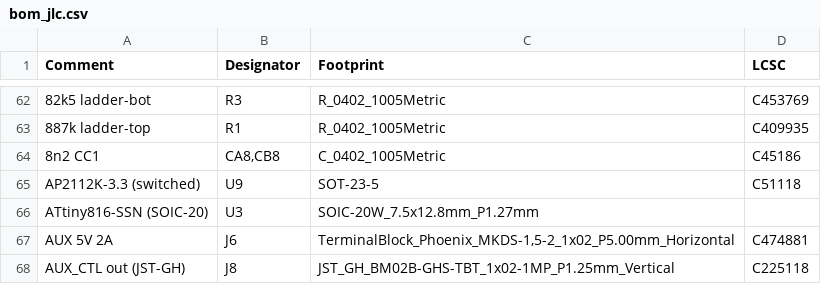
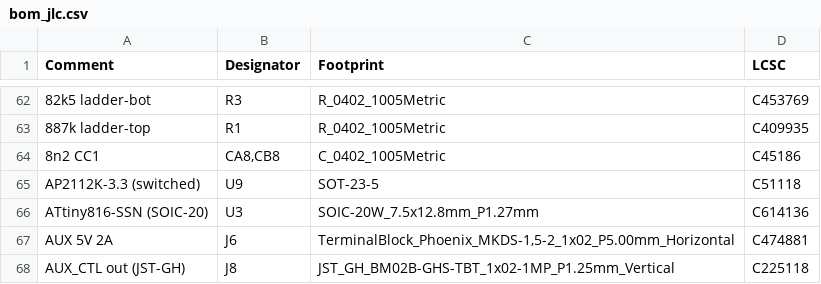
Before and after one commit to misko/spf, a CSV file: data_collection/rover/rover_v3.1/power_board_v1/kicad/fab/bom_jlc.csv, drawn as a sheet; only a part is shown, gaps mark what is left out.

```diff
--- a/data_collection/rover/rover_v3.1/power_board_v1/kicad/fab/bom_jlc.csv
+++ b/data_collection/rover/rover_v3.1/power_board_v1/kicad/fab/bom_jlc.csv
@@ -65,3 +65,3 @@ Comment,Designator,Footprint,LCSC
 AP2112K-3.3 (switched),U9,SOT-23-5,C51118
-ATtiny816-SSN (SOIC-20),U3,SOIC-20W_7.5x12.8mm_P1.27mm,
+ATtiny816-SSN (SOIC-20),U3,SOIC-20W_7.5x12.8mm_P1.27mm,C614136
 AUX 5V 2A,J6,"TerminalBlock_Phoenix_MKDS-1,5-2_1x02_P5.00mm_Horizontal",C474881
```
